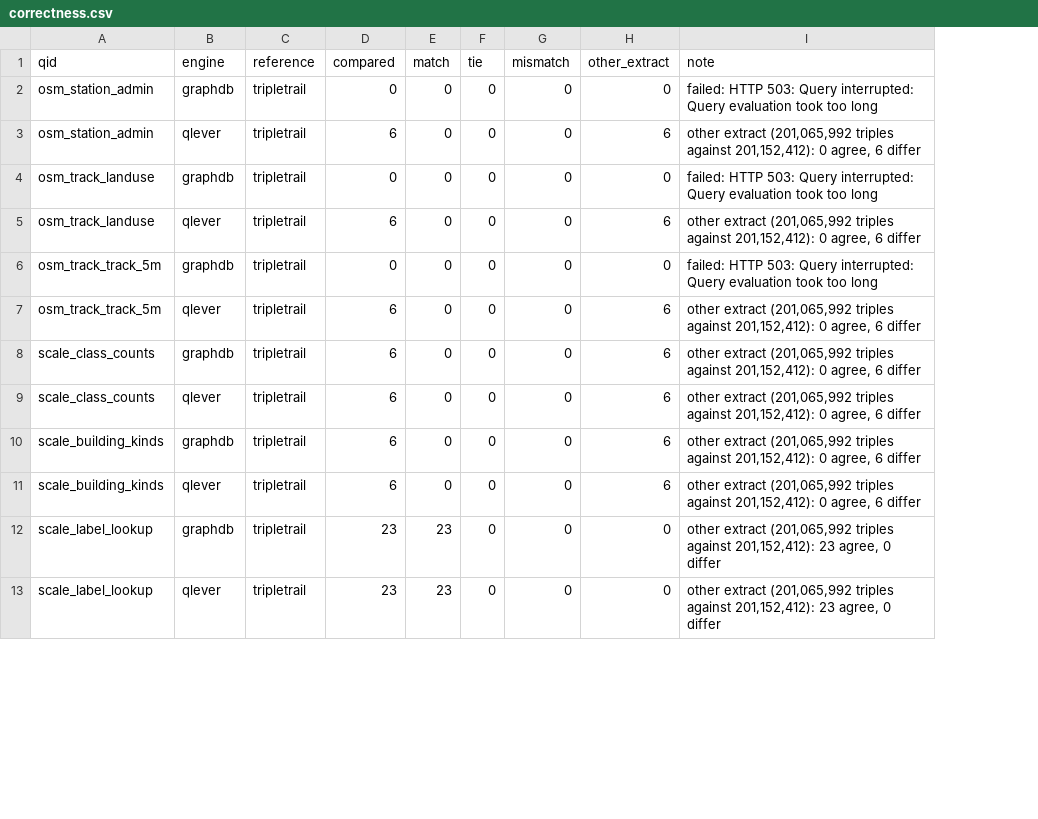
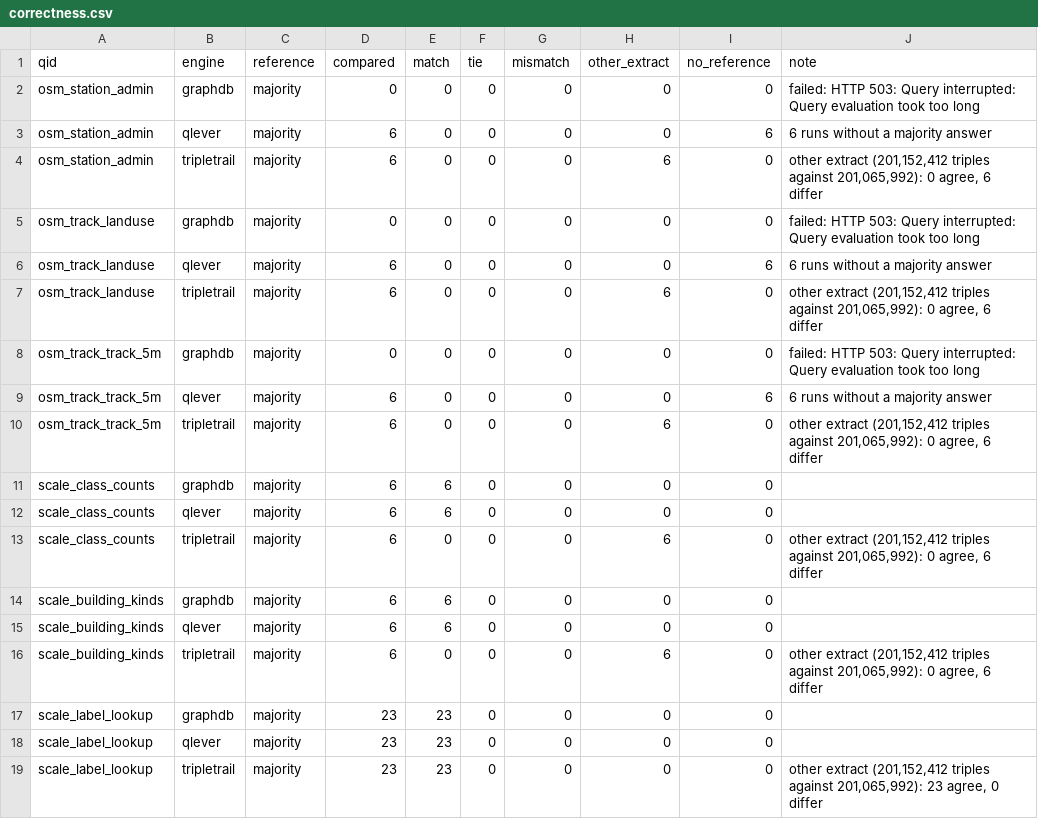
Before and after one commit to Matdata-eu/tripletrail-bench, a CSV file: bench/v2/results/osm_benelux/correctness.csv, drawn as a sheet; only a part is shown; addresses are those after the commit; the diff covers the shown part only; the diff names each change by its address in the sheet, - before the commit and + after, or states it on an @@ line.

```diff
--- a/bench/v2/results/osm_benelux/correctness.csv
+++ b/bench/v2/results/osm_benelux/correctness.csv
+column I (no_reference), row 2: 0; rows 4-5: 0 | 0; rows 7-8: 0 | 0; rows 10-11: 0 | 0; rows 13-14: 0 | 0; rows 16-18: all 0
-C2 (reference): tripletrail
+C2 (reference): majority
+row 3: osm_station_admin | qlever | majority | 6 | 0 | 0 | 0 | 0 | 6 | 6 runs without a majority answer
-B4 (engine): qlever
+B4 (engine): tripletrail
-C4:C5 (reference): tripletrail
+C4:C5 (reference): majority
-J4 (note): other extract (201,065,992 triples against 201,152,412): 0 agree,…
+J4 (note): other extract (201,152,412 triples against 201,065,992): 0 agree,…
+row 6: osm_track_landuse | qlever | majority | 6 | 0 | 0 | 0 | 0 | 6 | 6 runs without a majority answer
-B7 (engine): qlever
+B7 (engine): tripletrail
-C7:C8 (reference): tripletrail
+C7:C8 (reference): majority
-J7 (note): other extract (201,065,992 triples against 201,152,412): 0 agree,…
+J7 (note): other extract (201,152,412 triples against 201,065,992): 0 agree,…
+row 9: osm_track_track_5m | qlever | majority | 6 | 0 | 0 | 0 | 0 | 6 | 6 runs without a majority answer
-B10 (engine): qlever
+B10 (engine): tripletrail
-C10:C11 (reference): tripletrail
+C10:C11 (reference): majority
-J10 (note): other extract (201,065,992 triples against 201,152,412): 0 agree,…
+J10 (note): other extract (201,152,412 triples against 201,065,992): 0 agree,…
-E11 (match): 0
+E11 (match): 6
-H11 (other_extract): 6
+H11 (other_extract): 0
-J11 (note): other extract (201,065,992 triples against 201,152,412): 0 agree, 6 differ
+J11 (note): (empty)
+row 12: scale_class_counts | qlever | majority | 6 | 6 | 0 | 0 | 0 | 0
-B13 (engine): qlever
+B13 (engine): tripletrail
-C13:C14 (reference): tripletrail
+C13:C14 (reference): majority
-J13 (note): other extract (201,065,992 triples against 201,152,412): 0 agree,…
+J13 (note): other extract (201,152,412 triples against 201,065,992): 0 agree,…
-E14 (match): 0
+E14 (match): 6
-H14 (other_extract): 6
+H14 (other_extract): 0
-J14 (note): other extract (201,065,992 triples against 201,152,412): 0 agree, 6 differ
+J14 (note): (empty)
+row 15: scale_building_kinds | qlever | majority | 6 | 6 | 0 | 0 | 0 | 0
-B16 (engine): qlever
+B16 (engine): tripletrail
-C16:C18 (reference): tripletrail
+C16:C18 (reference): majority
-J16 (note): other extract (201,065,992 triples against 201,152,412): 0 agree,…
+J16 (note): other extract (201,152,412 triples against 201,065,992): 0 agree,…
-J17:J18 (note): other extract (201,065,992 triples against 201,152,412): 23 agree, 0 differ
+J17:J18 (note): (empty)
+row 19: scale_label_lookup | tripletrail | majority | 23 | 23 | 0 | 0 | 0 | 0 | other extract (201,152,412 triples against 201,065,992): 23 agree, 0 differ
```
Also changed, not shown: 1 added row and 7 edited cells elsewhere in this file, bench/v2/results/large/correctness.csv, bench/v2/results/large/summary.csv, 26 other files.
